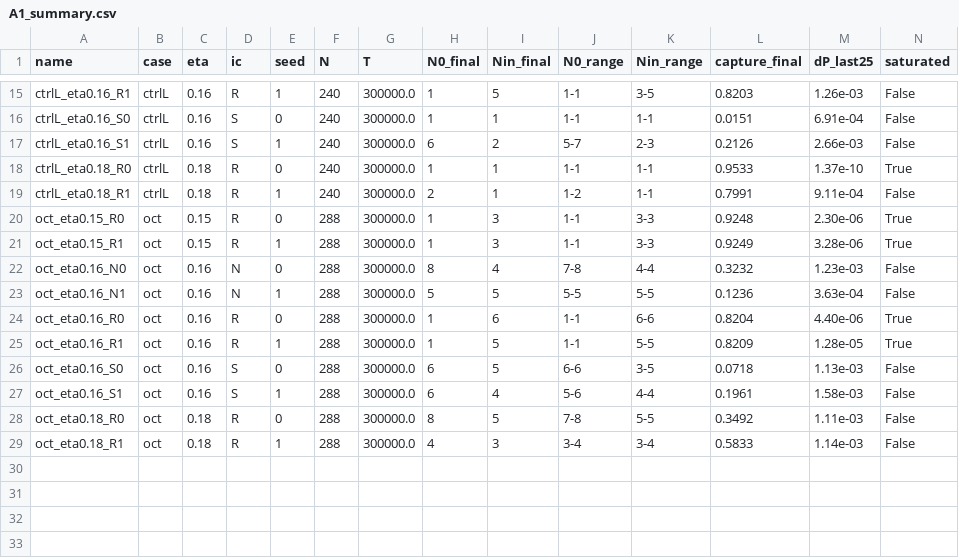
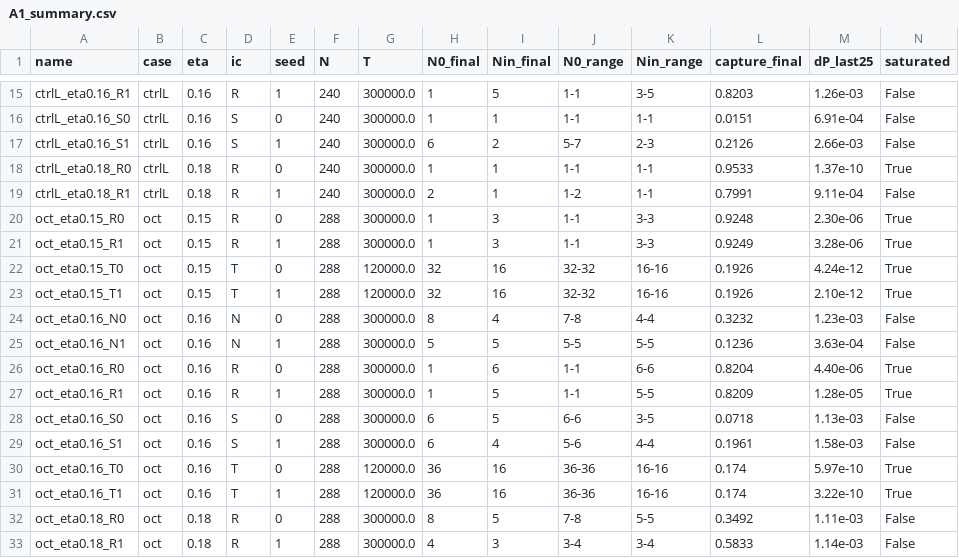
Before and after one commit to cywon-commits/Generalized_Turing, a CSV file: results_v5/A1_summary.csv, drawn as a sheet; only a part is shown, gaps mark what is left out; rows hold the shown columns only; the diff names each change by its address in the sheet, - before the commit and + after, or states it on an @@ line.

```diff
--- a/results_v5/A1_summary.csv
+++ b/results_v5/A1_summary.csv
+row 22: oct_eta0.15_T0 | oct | 0.15 | T | 0 | 288 | 120000.0 | 32 | 16 | 32-32 | 16-16 | 0.1926 | 4.24e-12 | True
+row 23: oct_eta0.15_T1 | oct | 0.15 | T | 1 | 288 | 120000.0 | 32 | 16 | 32-32 | 16-16 | 0.1926 | 2.10e-12 | True
+row 30: oct_eta0.16_T0 | oct | 0.16 | T | 0 | 288 | 120000.0 | 36 | 16 | 36-36 | 16-16 | 0.174 | 5.97e-10 | True
+row 31: oct_eta0.16_T1 | oct | 0.16 | T | 1 | 288 | 120000.0 | 36 | 16 | 36-36 | 16-16 | 0.174 | 3.22e-10 | True
```
Also changed, not shown: 2 other files.
